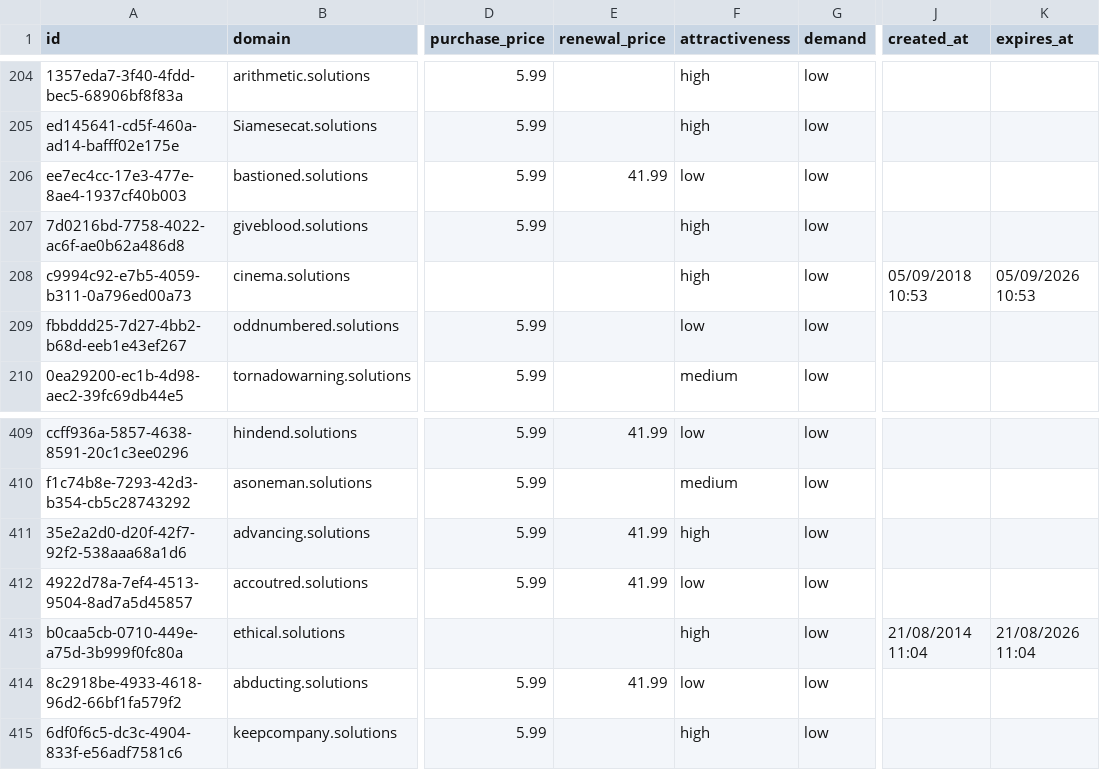
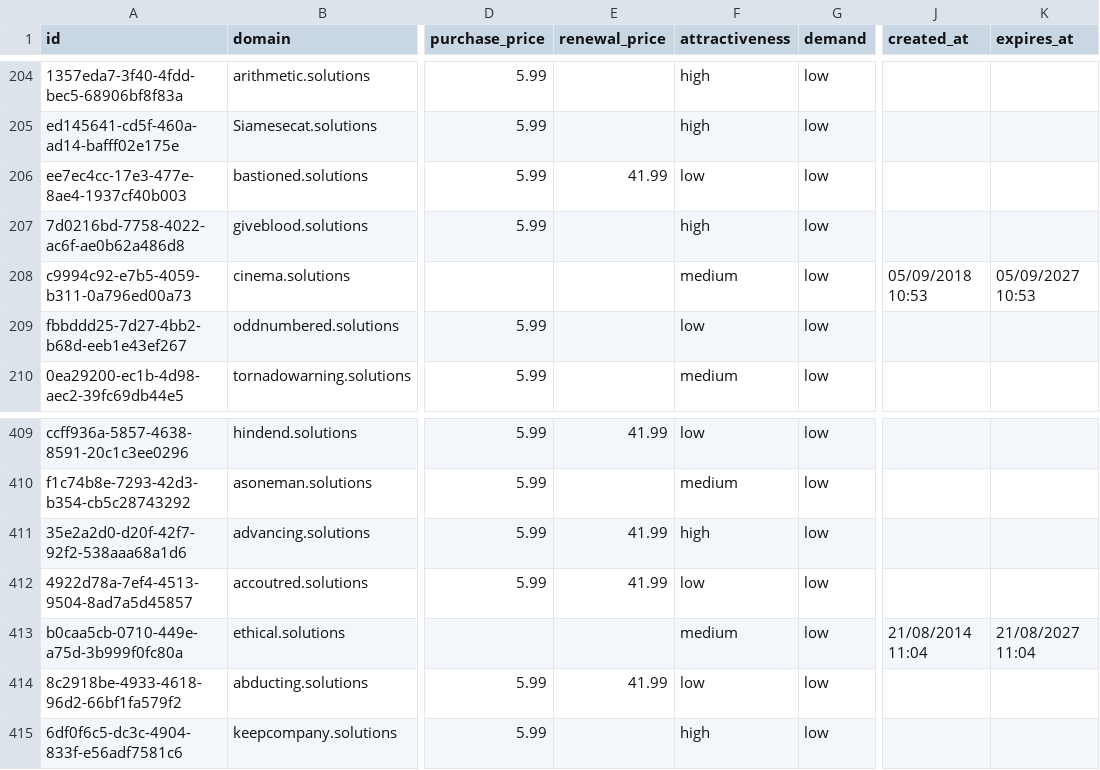
Before and after one commit to UniqueDomains/solutions-oneword-domains, a CSV file: solutions.csv, drawn as a sheet; only a part is shown, gaps mark what is left out; the diff names each change by its address in the sheet, - before the commit and + after, or states it on an @@ line.

Commit message:
Domains update

```diff
--- a/solutions.csv
+++ b/solutions.csv
-F208 (attractiveness): high
+F208 (attractiveness): medium
-K208 (expires_at): 05/09/2026 10:53
+K208 (expires_at): 05/09/2027 10:53
-F413 (attractiveness): high
+F413 (attractiveness): medium
-K413 (expires_at): 21/08/2026 11:04
+K413 (expires_at): 21/08/2027 11:04
```
Also changed, not shown: 4 other files.
